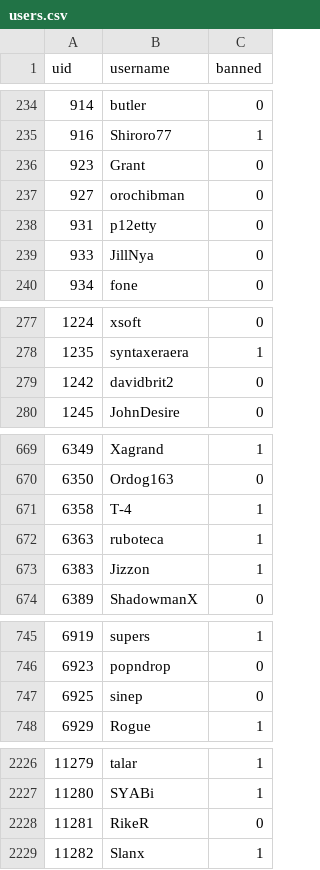
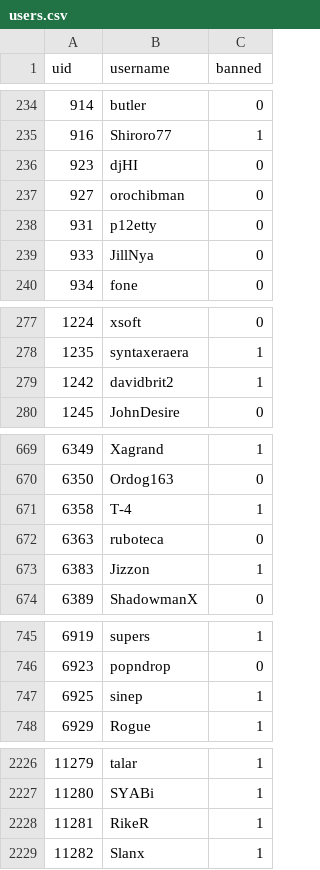
Before and after one commit to h-lunah/file-storage, a CSV file: users.csv, drawn as a sheet; only a part is shown, gaps mark what is left out; the diff covers the shown part only.

```diff
--- a/users.csv
+++ b/users.csv
@@ -235,3 +235,3 @@ uid,username,banned
 916,Shiroro77,1
-923,Grant,0
+923,djHI,0
 927,orochibman,0
@@ -278,3 +278,3 @@ uid,username,banned
 1235,syntaxeraera,1
-1242,davidbrit2,0
+1242,davidbrit2,1
 1245,JohnDesire,0
@@ -671,3 +671,3 @@ uid,username,banned
 6358,T-4,1
-6363,ruboteca,1
+6363,ruboteca,0
 6383,Jizzon,1
@@ -746,3 +746,3 @@ uid,username,banned
 6923,popndrop,0
-6925,sinep,0
+6925,sinep,1
 6929,Rogue,1
@@ -2227,3 +2227,3 @@ uid,username,banned
 11280,SYABi,1
-11281,RikeR,0
+11281,RikeR,1
 11282,Slanx,1
```
Also changed, not shown: 38 added rows and 43 edited cells elsewhere in this file.
